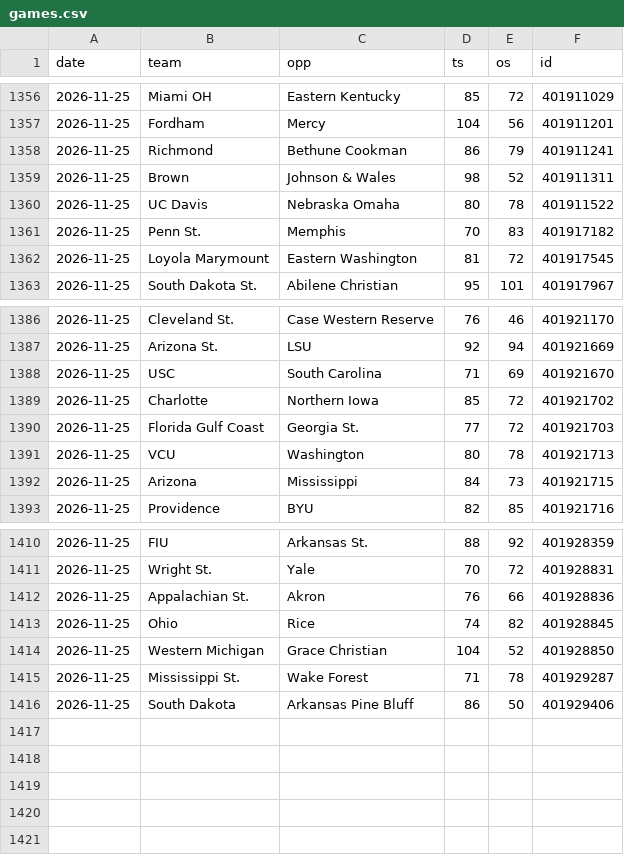
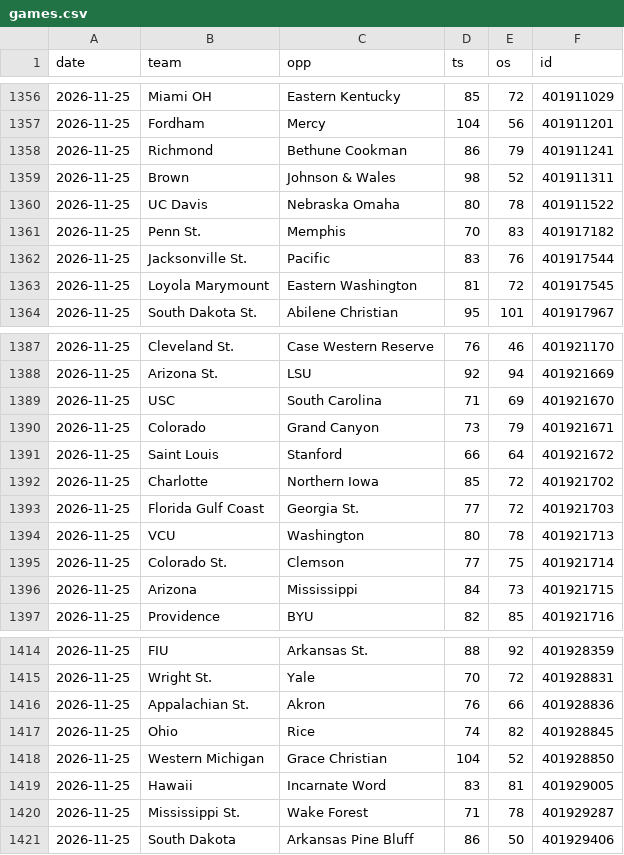
Before and after one commit to MM2BKB/cbb-blind-resume, a CSV file: data/games.csv, drawn as a sheet; only a part is shown, gaps mark what is left out.

```diff
--- a/data/games.csv
+++ b/data/games.csv
@@ -1361,2 +1361,3 @@ date,team,opp,ts,os,id
 2026-11-25,Penn St.,Memphis,70,83,401917182
+2026-11-25,Jacksonville St.,Pacific,83,76,401917544
 2026-11-25,Loyola Marymount,Eastern Washington,81,72,401917545
@@ -1388,2 +1389,4 @@ date,team,opp,ts,os,id
 2026-11-25,USC,South Carolina,71,69,401921670
+2026-11-25,Colorado,Grand Canyon,73,79,401921671
+2026-11-25,Saint Louis,Stanford,66,64,401921672
 2026-11-25,Charlotte,Northern Iowa,85,72,401921702
@@ -1391,2 +1394,3 @@ date,team,opp,ts,os,id
 2026-11-25,VCU,Washington,80,78,401921713
+2026-11-25,Colorado St.,Clemson,77,75,401921714
 2026-11-25,Arizona,Mississippi,84,73,401921715
@@ -1414,2 +1418,3 @@ date,team,opp,ts,os,id
 2026-11-25,Western Michigan,Grace Christian,104,52,401928850
+2026-11-25,Hawaii,Incarnate Word,83,81,401929005
 2026-11-25,Mississippi St.,Wake Forest,71,78,401929287
```
Also changed, not shown: 3 other files.
